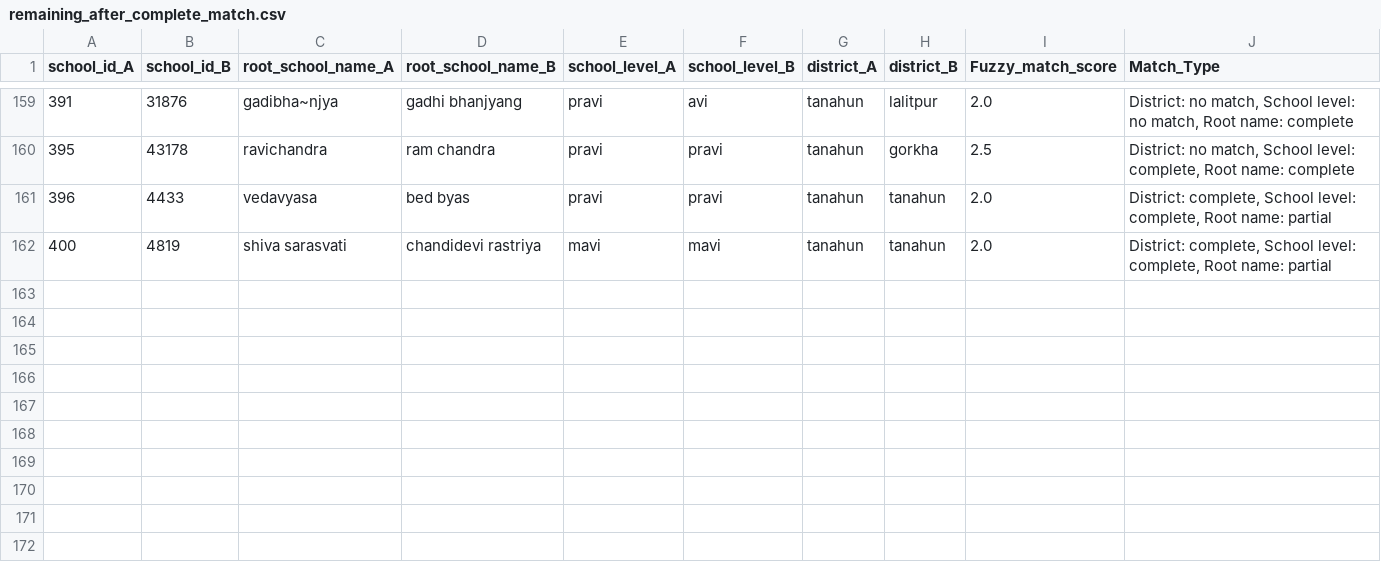
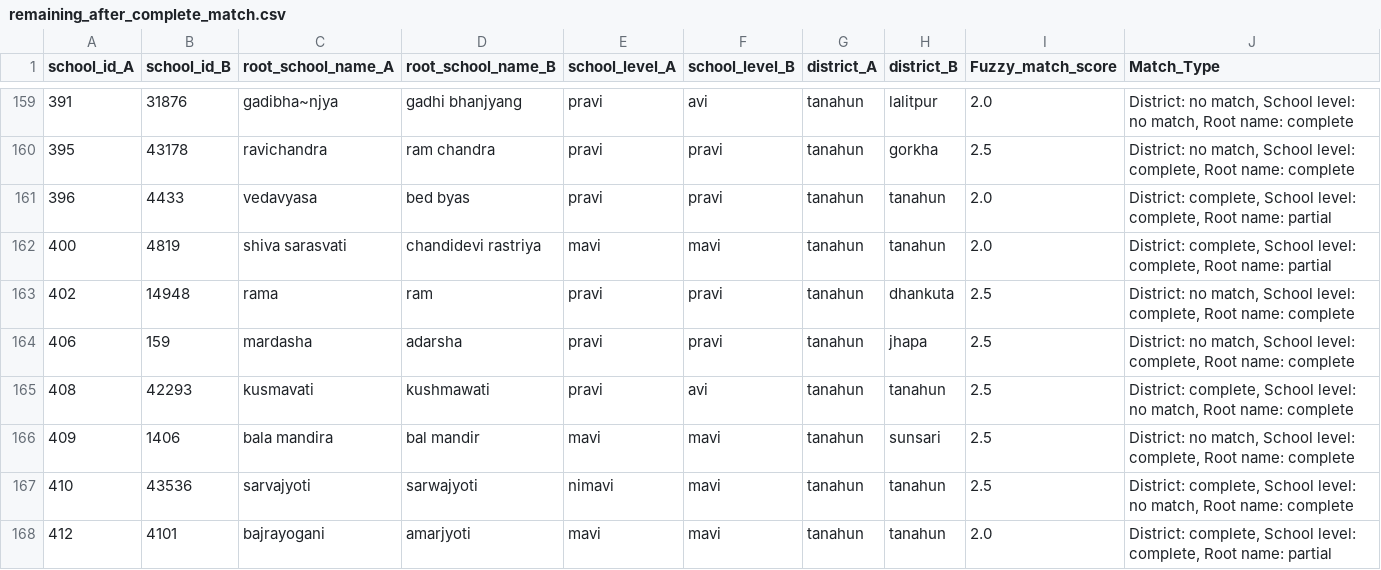
Before and after one commit to moest-np/incubator, a CSV file: Matching Analysis/results/remaining_after_complete_match.csv, drawn as a sheet; only a part is shown, gaps mark what is left out; the diff names each change by its address in the sheet, - before the commit and + after, or states it on an @@ line.

```diff
--- a/Matching Analysis/results/remaining_after_complete_match.csv
+++ b/Matching Analysis/results/remaining_after_complete_match.csv
+row 163: 402 | 14948 | rama | ram | pravi | pravi | tanahun | dhankuta | 2.5 | District: no match, School level: complete, Root name: complete
+row 164: 406 | 159 | mardasha | adarsha | pravi | pravi | tanahun | jhapa | 2.5 | District: no match, School level: complete, Root name: complete
+row 165: 408 | 42293 | kusmavati | kushmawati | pravi | avi | tanahun | tanahun | 2.5 | District: complete, School level: no match, Root name: complete
+row 166: 409 | 1406 | bala mandira | bal mandir | mavi | mavi | tanahun | sunsari | 2.5 | District: no match, School level: complete, Root name: complete
+row 167: 410 | 43536 | sarvajyoti | sarwajyoti | nimavi | mavi | tanahun | tanahun | 2.5 | District: complete, School level: no match, Root name: complete
+row 168: 412 | 4101 | bajrayogani | amarjyoti | mavi | mavi | tanahun | tanahun | 2.0 | District: complete, School level: complete, Root name: partial
```
Also changed, not shown: Matching Analysis/results/Complete_match.csv, Matching Analysis/results/final_fuzzy_matching.csv, 2 other files.
